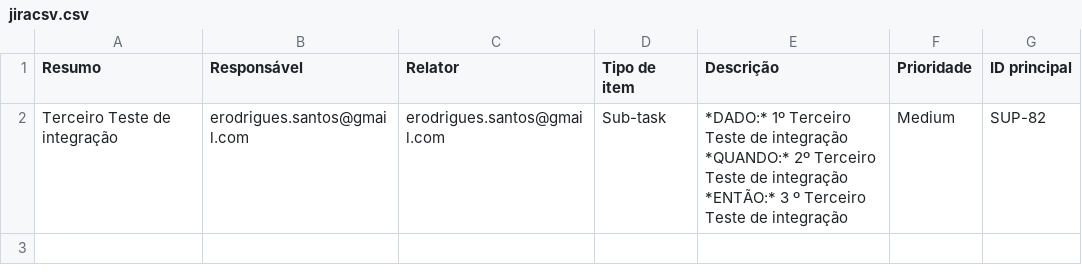
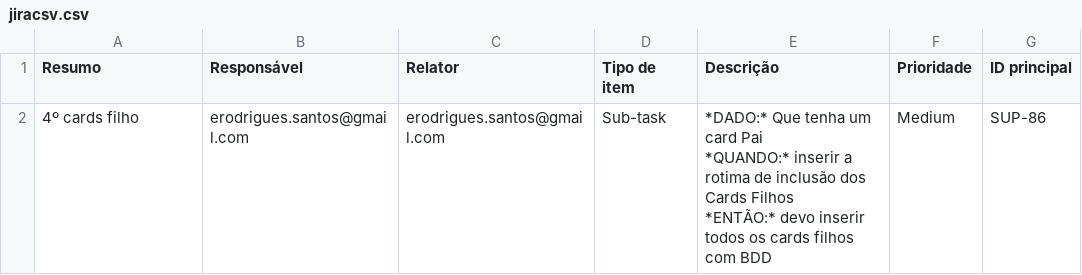
Before and after one commit to edsonsan/BDDJava, a CSV file: jiracsv.csv, drawn as a sheet.

Commit message:
inclusão de arquivos

```diff
--- a/jiracsv.csv
+++ b/jiracsv.csv
@@ -1,5 +1,5 @@
 Resumo,Responsável,Relator,Tipo de item,Descrição,Prioridade,ID principal
-Terceiro Teste de integração,erodrigues.santos@gmail.com,erodrigues.santos@gmail.com,Sub-task,"*DADO:* 1º Terceiro Teste de integração
-*QUANDO:* 2º Terceiro Teste de integração
-*ENTÃO:* 3 º Terceiro Teste de integração
-",Medium,SUP-82
+4º cards filho,erodrigues.santos@gmail.com,erodrigues.santos@gmail.com,Sub-task,"*DADO:* Que tenha um card Pai
+*QUANDO:* inserir a rotima de inclusão dos Cards Filhos
+*ENTÃO:* devo inserir todos os cards filhos com BDD
+",Medium,SUP-86
```
Also changed, not shown: 9 other files.
